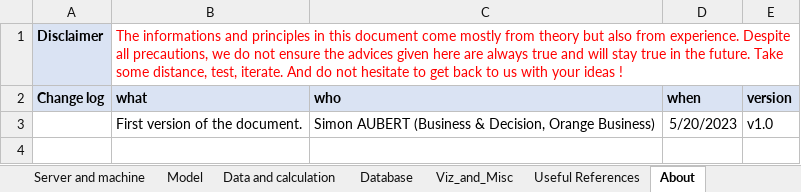
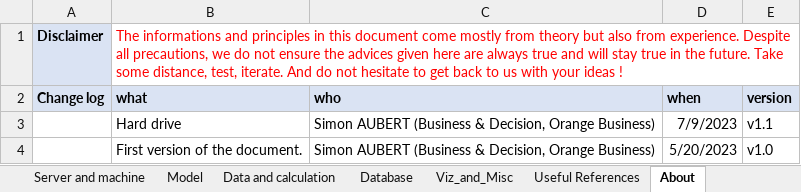
Before and after one commit to simonaubertbd/Tableau-performance-Checklist, an Excel workbook: Tableau_Performance_Checklist.xlsx, sheet About, drawn as a sheet; values as stored, in another font and other column widths than the file's, no borders; charts and pictures not drawn; the diff names each change by its address in the sheet, - before the commit and + after, or states it on an @@ line.

```diff
--- a/Tableau_Performance_Checklist.xlsx (sheet About)
+++ b/Tableau_Performance_Checklist.xlsx (sheet About)
+row 3:  | Hard drive | Simon AUBERT (Business & Decision, Orange Business) | 7/9/2023 | v1.1
```
Also changed, not shown: sheet Server and machine, sheet Performance measure, sheet Model, sheet Database, sheet Viz_and_Misc, sheet Data and calculation, charts or pictures.
